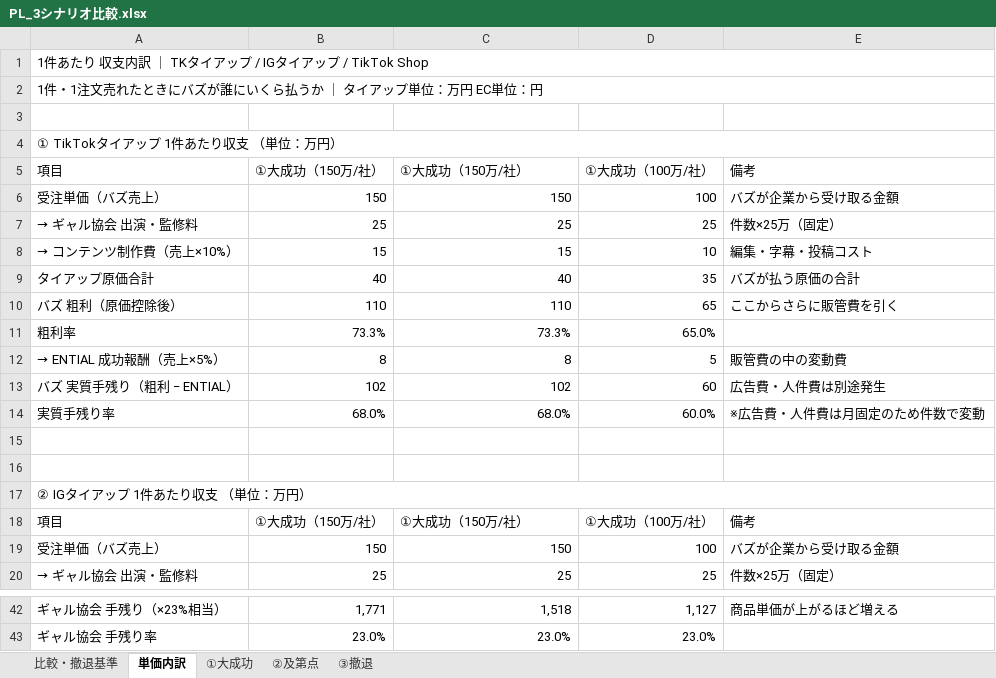
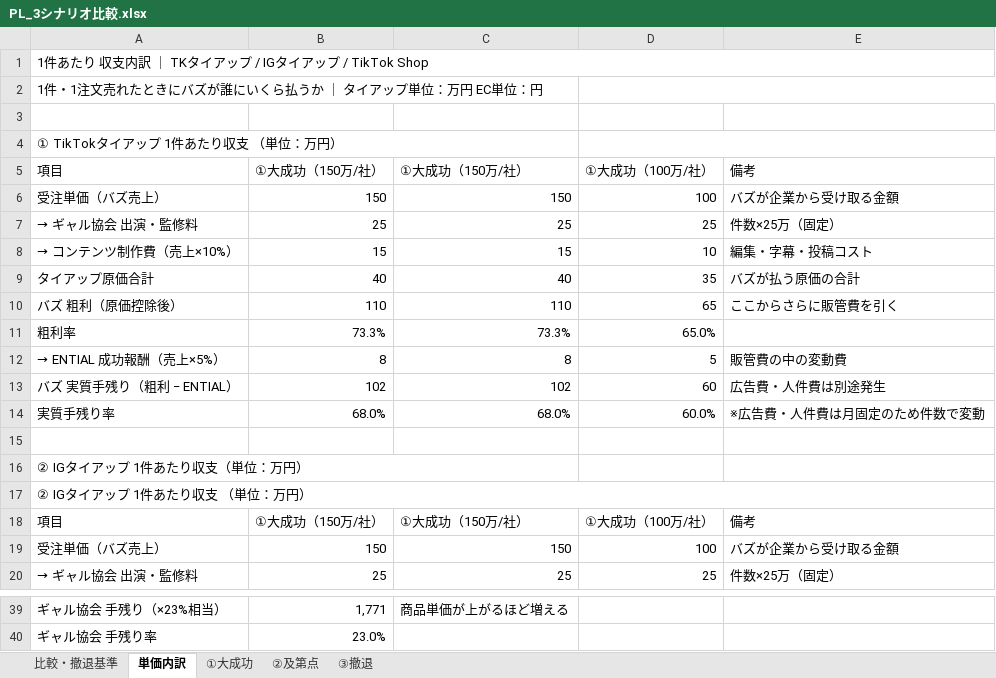
Before and after one commit to saitoshun-shun/gyal-kyokai--, an Excel workbook: PL_3シナリオ比較.xlsx, sheet 単価内訳, drawn as a sheet; only a part is shown, gaps mark what is left out; values as stored, in another font and other column widths than the file's, no cell formats; removed rows and columns are numbered as before the commit, all else as after; the diff covers the shown part only; the diff names each change by its address in the sheet, - before the commit and + after, or states it on an @@ line.

```diff
--- a/PL_3シナリオ比較.xlsx (sheet 単価内訳)
+++ b/PL_3シナリオ比較.xlsx (sheet 単価内訳)
-A2:E2 merged
+A2:C2 merged
-A4:E4 merged
+A4:C4 merged
-A16: (empty)
+A16: ② IGタイアップ 1件あたり収支（単位：万円）
+A16:C16 merged
-C39: 1,518
+C39: 商品単価が上がるほど増える
-D39: 1,127
+D39: (empty)
-E39: 商品単価が上がるほど増える
+E39: (empty)
-C40: 23.0%
+C40: (empty)
-D40: 23.0%
+D40: (empty)
```
Also changed, not shown: 2 added rows, 5 removed rows, 19 edited cells and merged cells elsewhere in this sheet, cell formats, 1 other file.
